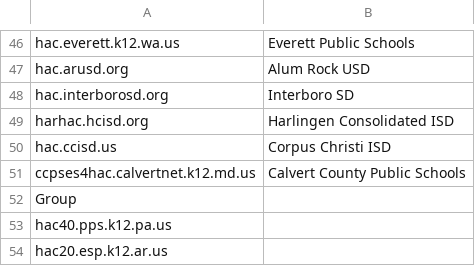
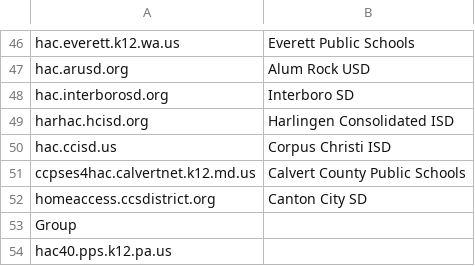
Before and after one commit to gradeway/gradeway.github.io, a CSV file: data/districts.csv, drawn as a sheet; only a part is shown, gaps mark what is left out; the shorter side is filled out with more unchanged rows; the diff names each change by its address in the sheet, - before the commit and + after, or states it on an @@ line.

Commit message:
Add Canton City SD

```diff
--- a/data/districts.csv
+++ b/data/districts.csv
+row 52: homeaccess.ccsdistrict.org | Canton City SD
```
